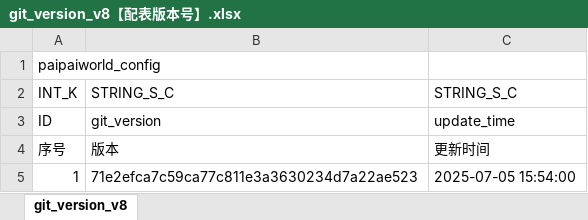
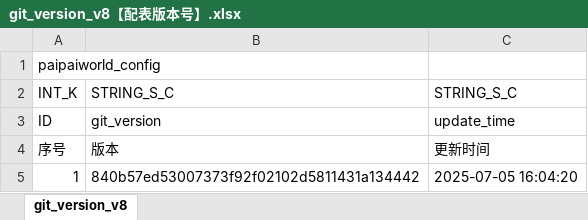
Before and after one commit to chensusu123/myfirsthub, an Excel workbook: servers/maze_main_server/conf.d/data/git_version_v8【配表版本号】.xlsx, sheet git_version_v8, drawn as a sheet; values as stored, in another font and other column widths than the file's, no borders; the diff names each change by its address in the sheet, - before the commit and + after, or states it on an @@ line.

```diff
--- a/servers/maze_main_server/conf.d/data/git_version_v8【配表版本号】.xlsx (sheet git_version_v8)
+++ b/servers/maze_main_server/conf.d/data/git_version_v8【配表版本号】.xlsx (sheet git_version_v8)
-B5: 71e2efca7c59ca77c811e3a3630234d7a22ae523
+B5: 840b57ed53007373f92f02102d5811431a134442
-C5: 2025-07-05 15:54:00
+C5: 2025-07-05 16:04:20
```
Also changed, not shown: servers/maze_main_server/conf.d/data/doll_map_puzzle_new_v8【人偶-地图数据-新解谜】.xlsx, 1 other file.
